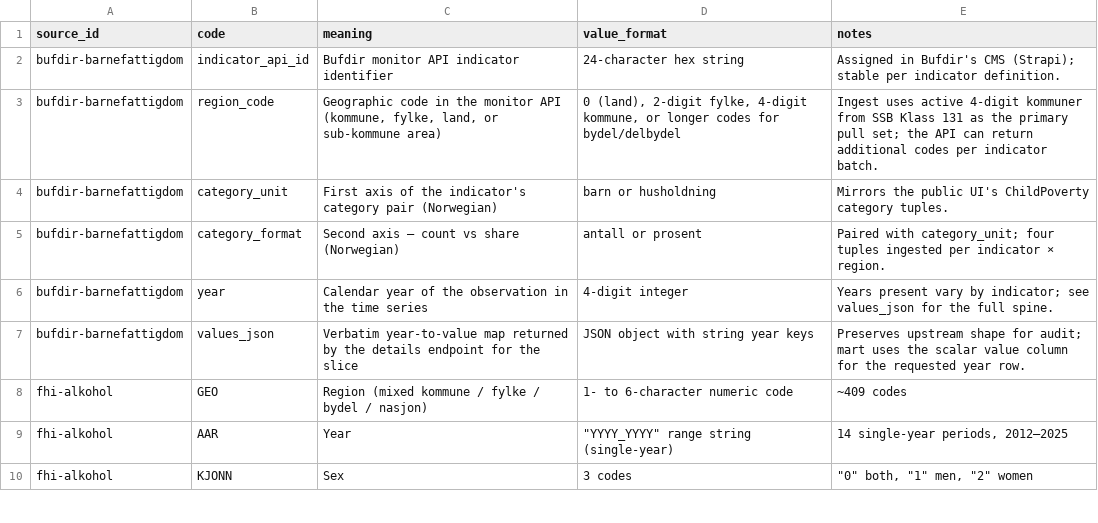
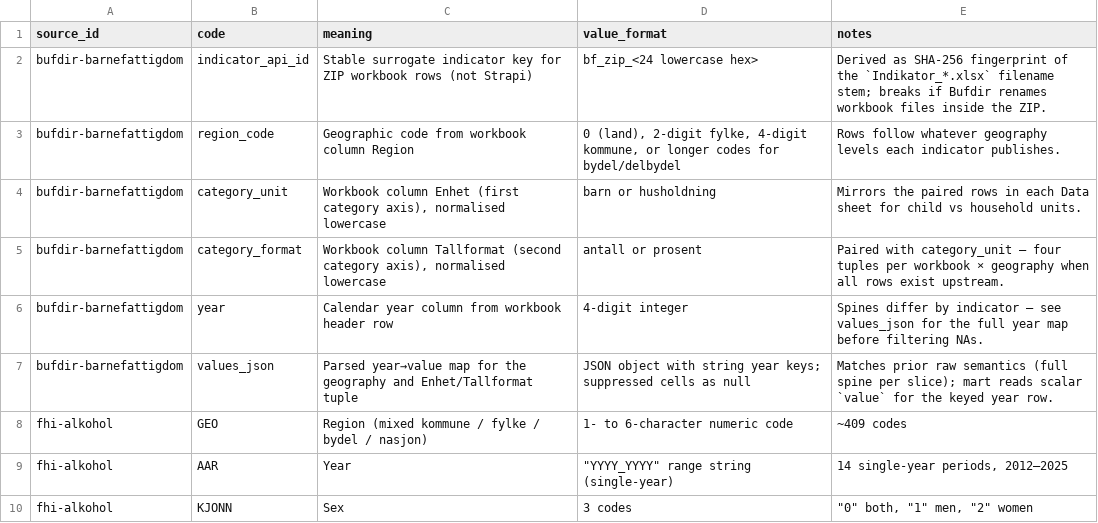
Before and after one commit to terchris/atlas, a CSV file: atlas-data/dbt/seeds/sources/_sources_dimensions.csv, drawn as a sheet; only a part is shown.

```diff
--- a/atlas-data/dbt/seeds/sources/_sources_dimensions.csv
+++ b/atlas-data/dbt/seeds/sources/_sources_dimensions.csv
@@ -1,8 +1,8 @@
 source_id,code,meaning,value_format,notes
-bufdir-barnefattigdom,indicator_api_id,Bufdir monitor API indicator identifier,24-character hex string,Assigned in Bufdir's CMS (Strapi); stable per indicator definition.
-bufdir-barnefattigdom,region_code,"Geographic code in the monitor API (kommune, fylke, land, or sub-kommune area)","0 (land), 2-digit fylke, 4-digit kommune, or longer codes for bydel/delbydel",Ingest uses active 4-digit kommuner from SSB Klass 131 as the primary pull set; the API can return additional codes per indicator batch.
-bufdir-barnefattigdom,category_unit,First axis of the indicator's category pair (Norwegian),barn or husholdning,Mirrors the public UI's ChildPoverty category tuples.
-bufdir-barnefattigdom,category_format,Second axis — count vs share (Norwegian),antall or prosent,Paired with category_unit; four tuples ingested per indicator × region.
-bufdir-barnefattigdom,year,Calendar year of the observation in the time series,4-digit integer,Years present vary by indicator; see values_json for the full spine.
-bufdir-barnefattigdom,values_json,Verbatim year-to-value map returned by the details endpoint for the slice,JSON object with string year keys,Preserves upstream shape for audit; mart uses the scalar value column for the requested year row.
+bufdir-barnefattigdom,indicator_api_id,Stable surrogate indicator key for ZIP workbook rows (not Strapi),bf_zip_<24 lowercase hex>,Derived as SHA-256 fingerprint of the `Indikator_*.xlsx` filename stem; breaks if Bufdir renames workbook files inside the ZIP.
+bufdir-barnefattigdom,region_code,Geographic code from workbook column Region,"0 (land), 2-digit fylke, 4-digit kommune, or longer codes for bydel/delbydel",Rows follow whatever geography levels each indicator publishes.
+bufdir-barnefattigdom,category_unit,"Workbook column Enhet (first category axis), normalised lowercase",barn or husholdning,Mirrors the paired rows in each Data sheet for child vs household units.
+bufdir-barnefattigdom,category_format,"Workbook column Tallformat (second category axis), normalised lowercase",antall or prosent,Paired with category_unit — four tuples per workbook × geography when all rows exist upstream.
+bufdir-barnefattigdom,year,Calendar year column from workbook header row,4-digit integer,Spines differ by indicator — see values_json for the full year map before filtering NAs.
+bufdir-barnefattigdom,values_json,Parsed year→value map for the geography and Enhet/Tallformat tuple,JSON object with string year keys; suppressed cells as null,Matches prior raw semantics (full spine per slice); mart reads scalar `value` for the keyed year row.
 fhi-alkohol,GEO,Region (mixed kommune / fylke / bydel / nasjon),1- to 6-character numeric code,~409 codes
```
Also changed, not shown: atlas-data/dbt/seeds/sources/_sources_manifest.csv, 10 other files.
